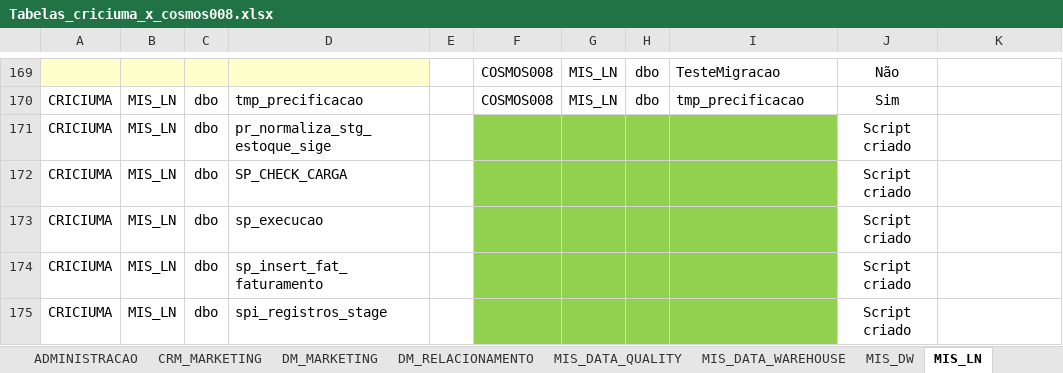
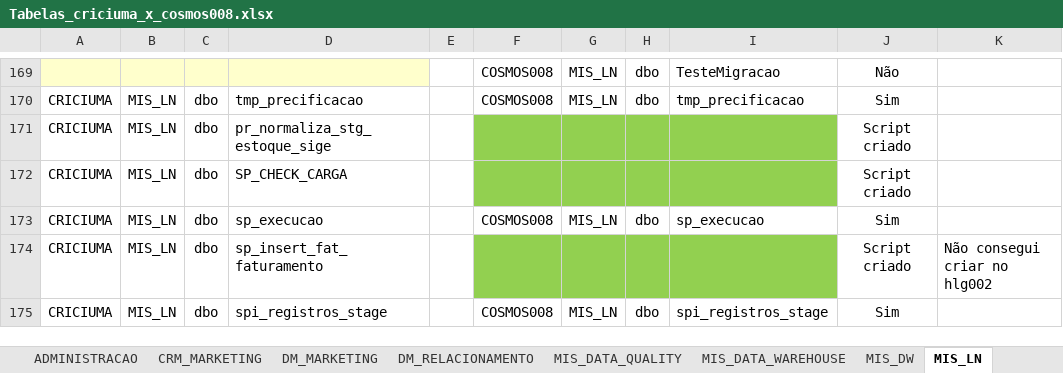
Before and after one commit to patricknaka/Nova, an Excel workbook: Documentação/Tabelas_criciuma_x_cosmos008.xlsx, sheet MIS_LN, drawn as a sheet; only a part is shown, gaps mark what is left out; values as stored, in another font and other column widths than the file's, no borders; the diff names each change by its address in the sheet, - before the commit and + after, or states it on an @@ line.

```diff
--- a/Documentação/Tabelas_criciuma_x_cosmos008.xlsx (sheet MIS_LN)
+++ b/Documentação/Tabelas_criciuma_x_cosmos008.xlsx (sheet MIS_LN)
-F173: (empty)
+F173: COSMOS008
-F173:I173 fill: #92D050
+F173:I173 fill: none
-G173: (empty)
+G173: MIS_LN
-H173: (empty)
+H173: dbo
-I173: (empty)
+I173: sp_execucao
-J173: Script criado
+J173: Sim
-K174: (empty)
+K174: Não consegui criar no hlg002
-F175: (empty)
+F175: COSMOS008
-F175:I175 fill: #92D050
+F175:I175 fill: none
-G175: (empty)
+G175: MIS_LN
-H175: (empty)
+H175: dbo
-I175: (empty)
+I175: spi_registros_stage
-J175: Script criado
+J175: Sim
```
Also changed, not shown: Documentação/colunas_tabelas_criciuma_x_cosmos008.xlsx.
